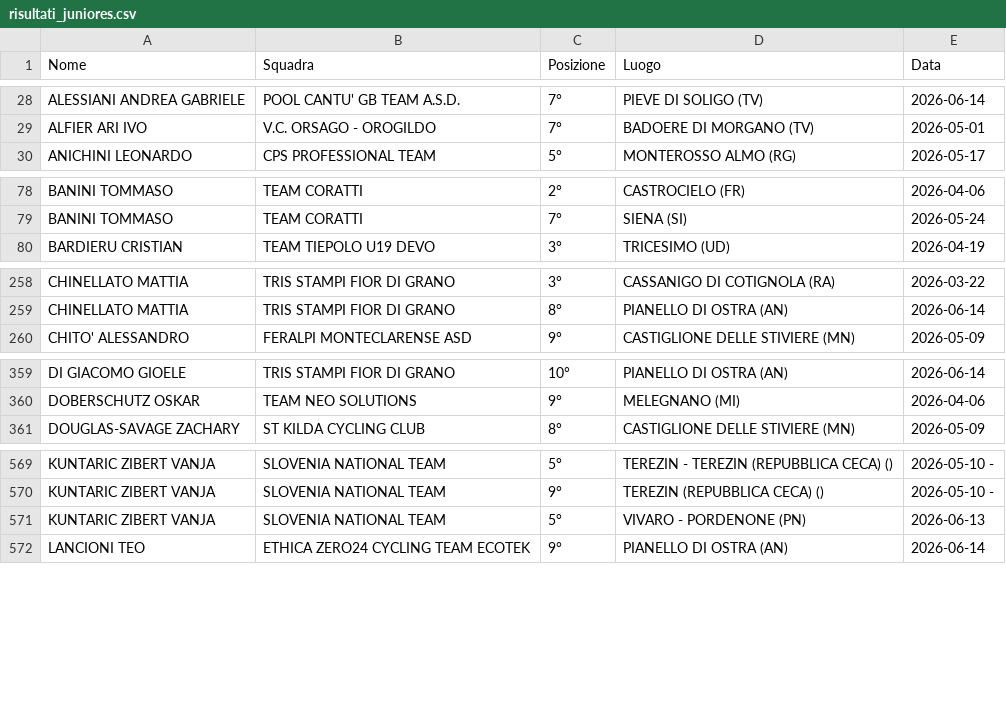
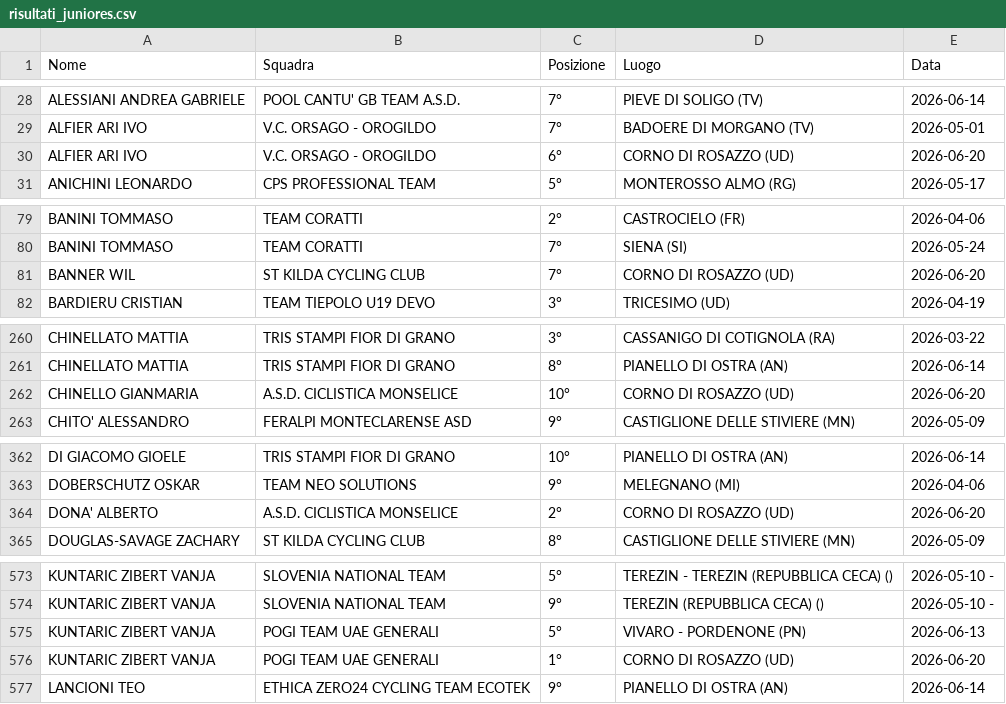
Before and after one commit to tommivincenzi-lab/fci-data-scraper, a CSV file: risultati_juniores.csv, drawn as a sheet; only a part is shown, gaps mark what is left out; the diff covers the shown part only.

```diff
--- a/risultati_juniores.csv
+++ b/risultati_juniores.csv
@@ -29,2 +29,3 @@ ALESSIANI ANDREA GABRIELE,POOL CANTU' GB TEAM A.S.D.,7°,PIEVE DI SOLIGO (TV),20
 ALFIER ARI IVO,V.C. ORSAGO - OROGILDO,7°,BADOERE DI MORGANO  (TV),2026-05-01
+ALFIER ARI IVO,V.C. ORSAGO - OROGILDO,6°,CORNO DI ROSAZZO (UD),2026-06-20
 ANICHINI LEONARDO,CPS PROFESSIONAL TEAM,5°,MONTEROSSO ALMO (RG),2026-05-17
@@ -79,2 +80,3 @@ BANINI TOMMASO,TEAM CORATTI,2°,CASTROCIELO (FR),2026-04-06
 BANINI TOMMASO,TEAM CORATTI,7°,SIENA (SI),2026-05-24
+BANNER  WIL,ST KILDA CYCLING CLUB,7°,CORNO DI ROSAZZO (UD),2026-06-20
 BARDIERU CRISTIAN,TEAM TIEPOLO U19 DEVO,3°,TRICESIMO (UD),2026-04-19
@@ -259,2 +261,3 @@ CHINELLATO MATTIA,TRIS STAMPI FIOR DI GRANO,3°,CASSANIGO DI COTIGNOLA  (RA),202
 CHINELLATO MATTIA,TRIS STAMPI FIOR DI GRANO,8°,PIANELLO DI OSTRA (AN),2026-06-14
+CHINELLO GIANMARIA,A.S.D. CICLISTICA MONSELICE,10°,CORNO DI ROSAZZO (UD),2026-06-20
 CHITO' ALESSANDRO,FERALPI MONTECLARENSE ASD,9°,CASTIGLIONE DELLE STIVIERE (MN),2026-05-09
@@ -360,2 +363,3 @@ DI GIACOMO GIOELE,TRIS STAMPI FIOR DI GRANO,10°,PIANELLO DI OSTRA (AN),2026-06-
 DOBERSCHUTZ  OSKAR,TEAM NEO SOLUTIONS,9°,MELEGNANO (MI),2026-04-06
+DONA' ALBERTO,A.S.D. CICLISTICA MONSELICE,2°,CORNO DI ROSAZZO (UD),2026-06-20
 DOUGLAS-SAVAGE ZACHARY,ST KILDA CYCLING CLUB,8°,CASTIGLIONE DELLE STIVIERE (MN),2026-05-09
@@ -570,3 +574,4 @@ KUNTARIC  ZIBERT VANJA,SLOVENIA NATIONAL TEAM,5°,TEREZIN - TEREZIN (REPUBBLICA
 KUNTARIC  ZIBERT VANJA,SLOVENIA NATIONAL TEAM,9°,TEREZIN (REPUBBLICA CECA)  (),2026-05-10 -
-KUNTARIC  ZIBERT VANJA,SLOVENIA NATIONAL TEAM,5°,VIVARO - PORDENONE (PN),2026-06-13
+KUNTARIC  ZIBERT VANJA,POGI TEAM UAE GENERALI,5°,VIVARO - PORDENONE (PN),2026-06-13
+KUNTARIC  ZIBERT VANJA,POGI TEAM UAE GENERALI,1°,CORNO DI ROSAZZO (UD),2026-06-20
 LANCIONI TEO,ETHICA ZERO24 CYCLING TEAM ECOTEK,9°,PIANELLO DI OSTRA (AN),2026-06-14
```
Also changed, not shown: 5 added rows elsewhere in this file.
